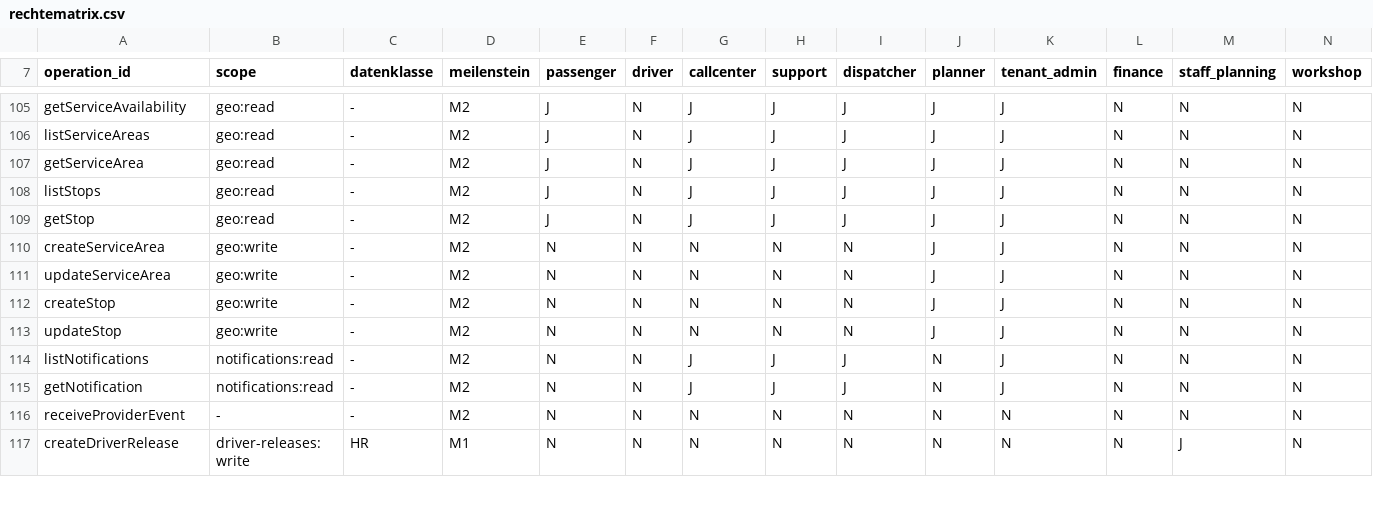
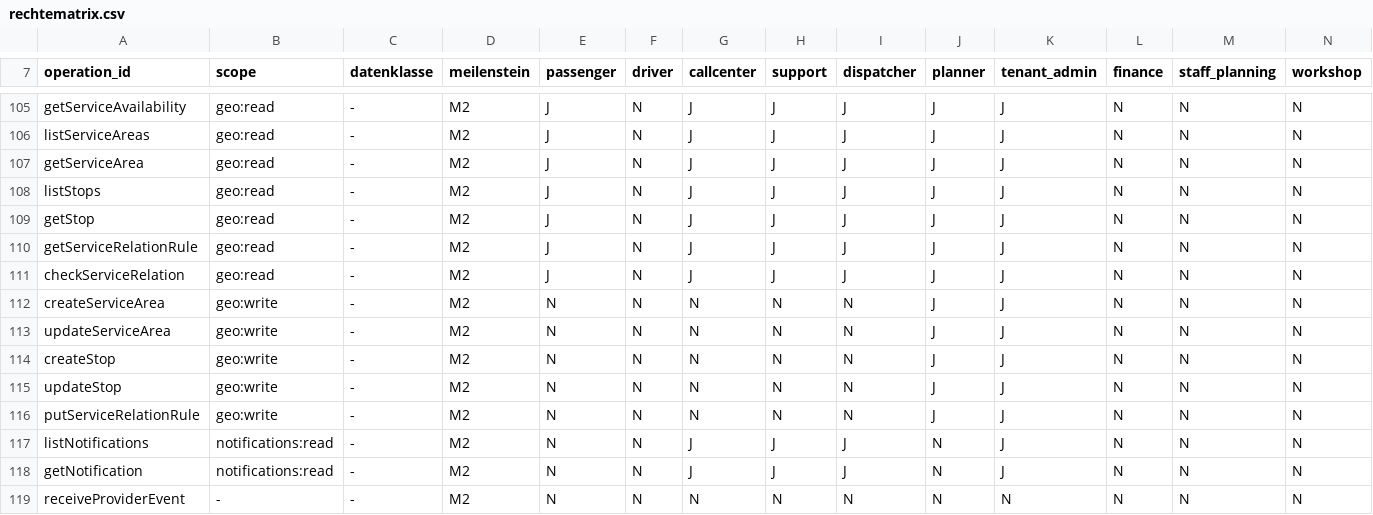
Before and after one commit to DataHub-Chiemgau/TAKTOVIA, a CSV file: backend/modules/identity/src/main/resources/rechtematrix/rechtematrix.csv, drawn as a sheet; only a part is shown, gaps mark what is left out; the shorter side is filled out with more unchanged rows; the diff names each change by its address in the sheet, - before the commit and + after, or states it on an @@ line.

```diff
--- a/backend/modules/identity/src/main/resources/rechtematrix/rechtematrix.csv
+++ b/backend/modules/identity/src/main/resources/rechtematrix/rechtematrix.csv
+row 110: getServiceRelationRule | geo:read | - | M2 | J | N | J | J | J | J | J | N | N | N
+row 111: checkServiceRelation | geo:read | - | M2 | J | N | J | J | J | J | J | N | N | N
+row 116: putServiceRelationRule | geo:write | - | M2 | N | N | N | N | N | J | J | N | N | N
```
Also changed, not shown: 40 other files.
